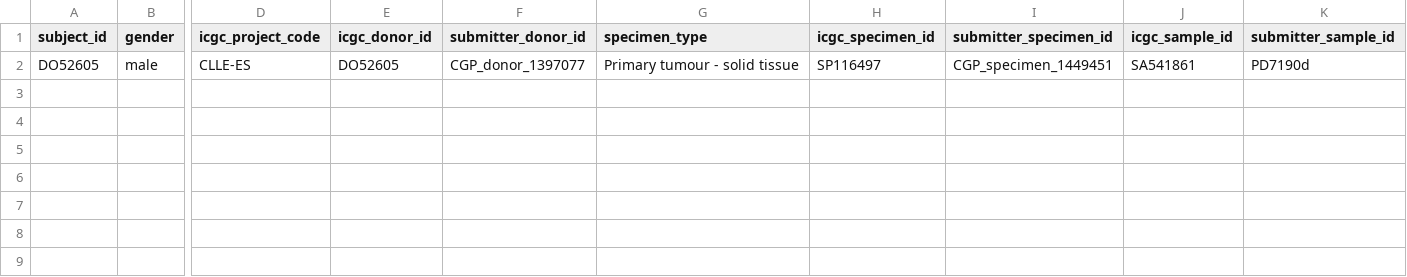
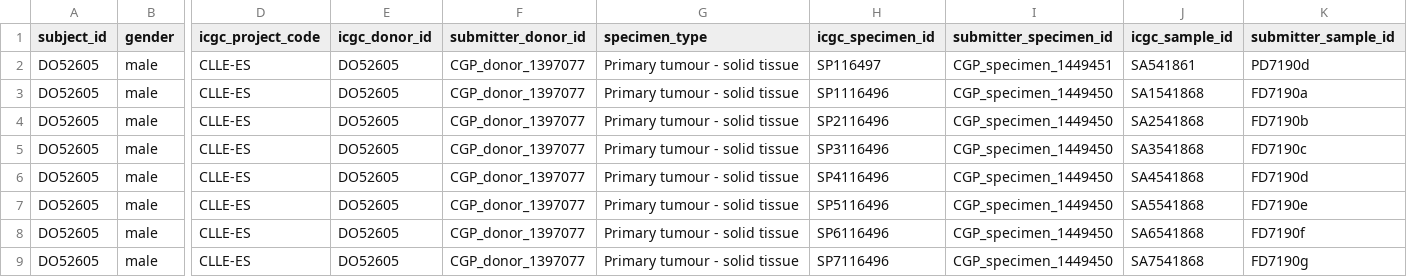
Before and after one commit to ICGC-TCGA-PanCancer/pcawg-ega-submission, a TSV file: TEST-PROJ/sample/sample.TEST-PROJ.1.tsv, drawn as a sheet; only a part is shown, gaps mark what is left out; rows hold the shown columns only; the diff names each change by its address in the sheet, - before the commit and + after, or states it on an @@ line.

Commit message:
reorg test file info folder

```diff
--- a/TEST-PROJ/sample/sample.TEST-PROJ.1.tsv
+++ b/TEST-PROJ/sample/sample.TEST-PROJ.1.tsv
+row 3: DO52605 | male | CLLE-ES | DO52605 | CGP_donor_1397077 | Primary tumour - solid tissue | SP1116496 | CGP_specimen_1449450 | SA1541868 | FD7190a
+row 4: DO52605 | male | CLLE-ES | DO52605 | CGP_donor_1397077 | Primary tumour - solid tissue | SP2116496 | CGP_specimen_1449450 | SA2541868 | FD7190b
+row 5: DO52605 | male | CLLE-ES | DO52605 | CGP_donor_1397077 | Primary tumour - solid tissue | SP3116496 | CGP_specimen_1449450 | SA3541868 | FD7190c
+row 6: DO52605 | male | CLLE-ES | DO52605 | CGP_donor_1397077 | Primary tumour - solid tissue | SP4116496 | CGP_specimen_1449450 | SA4541868 | FD7190d
+row 7: DO52605 | male | CLLE-ES | DO52605 | CGP_donor_1397077 | Primary tumour - solid tissue | SP5116496 | CGP_specimen_1449450 | SA5541868 | FD7190e
+row 8: DO52605 | male | CLLE-ES | DO52605 | CGP_donor_1397077 | Primary tumour - solid tissue | SP6116496 | CGP_specimen_1449450 | SA6541868 | FD7190f
+row 9: DO52605 | male | CLLE-ES | DO52605 | CGP_donor_1397077 | Primary tumour - solid tissue | SP7116496 | CGP_specimen_1449450 | SA7541868 | FD7190g
```
Also changed, not shown: 7 other files.
